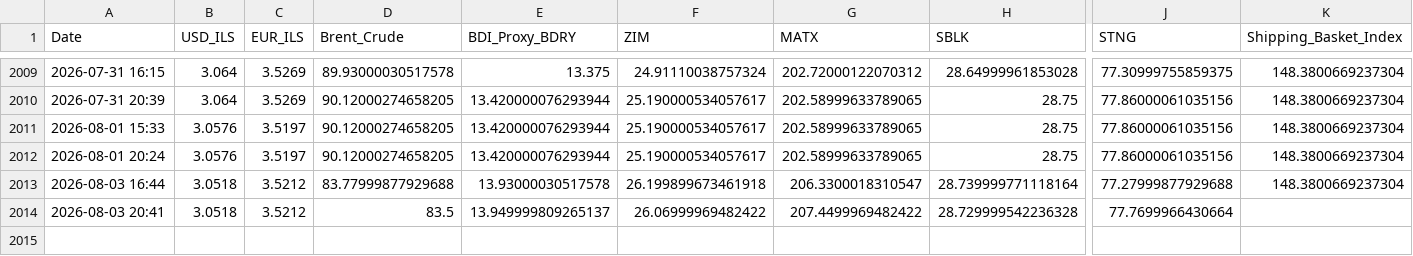
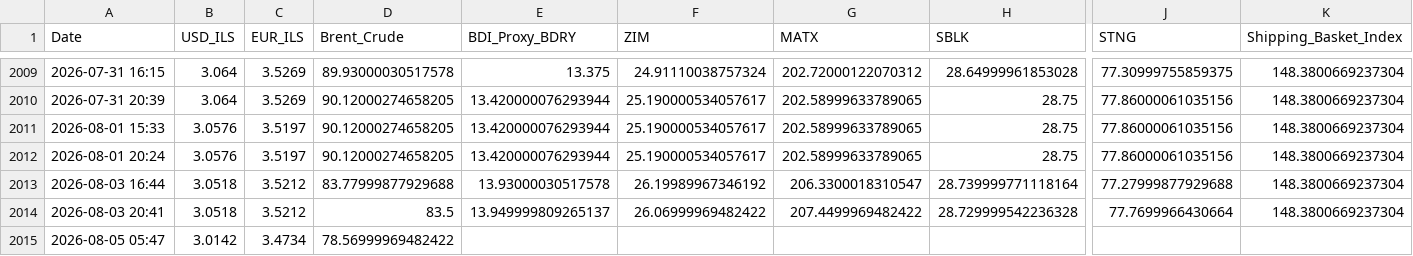
Before and after one commit to AshKatzEm/logistics-cost, a CSV file: shipping_ticker_data.csv, drawn as a sheet; only a part is shown, gaps mark what is left out; rows hold the shown columns only; the diff names each change by its address in the sheet, - before the commit and + after, or states it on an @@ line.

```diff
--- a/shipping_ticker_data.csv
+++ b/shipping_ticker_data.csv
-F2013 (ZIM): 26.199899673461918
+F2013 (ZIM): 26.19989967346192
-K2014 (Shipping_Basket_Index): (empty)
+K2014 (Shipping_Basket_Index): 148.3800669237304
+row 2015: 2026-08-05 05:47 | 3.0142 | 3.4734 | 78.56999969482422
```
